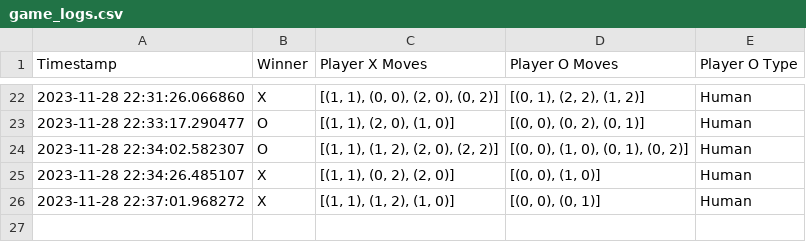
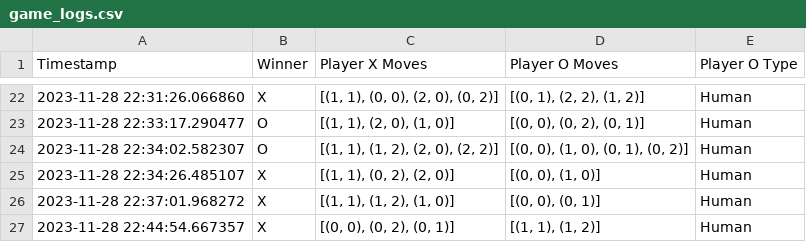
Before and after one commit to wyu31/techin509b-tictactoe, a CSV file: logs/game_logs.csv, drawn as a sheet; only a part is shown, gaps mark what is left out; the diff names each change by its address in the sheet, - before the commit and + after, or states it on an @@ line.

Commit message:
update

```diff
--- a/logs/game_logs.csv
+++ b/logs/game_logs.csv
+row 27: 2023-11-28 22:44:54.667357 | X | [(0, 0), (0, 2), (0, 1)] | [(1, 1), (1, 2)] | Human
```
